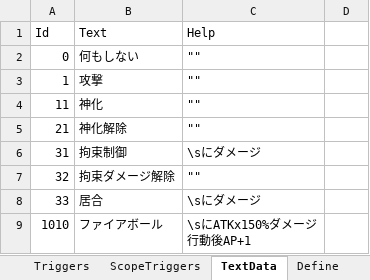
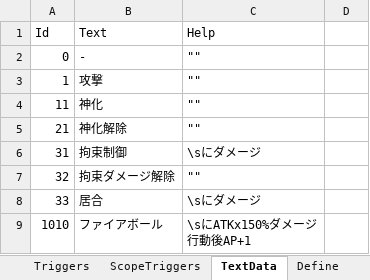
Before and after one commit to seedsclaft/unity, an Excel workbook: Assets/Data/Skills.xlsx, sheet TextData, drawn as a sheet; only a part is shown; values as stored, in another font and other column widths than the file's, no borders; the diff names each change by its address in the sheet, - before the commit and + after, or states it on an @@ line.

```diff
--- a/Assets/Data/Skills.xlsx (sheet TextData)
+++ b/Assets/Data/Skills.xlsx (sheet TextData)
-B2 (Text): 何もしない
+B2 (Text): -
```
Also changed, not shown: sheet Skills, 25 other files.
